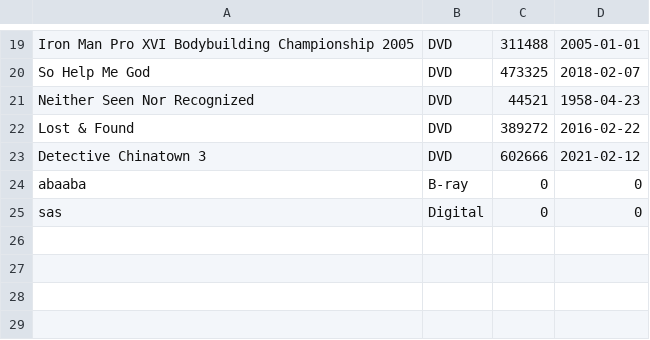
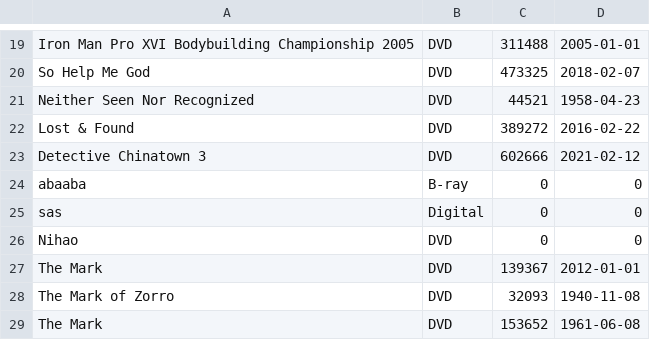
Before and after one commit to ThearchyHelios/Cinematheque, a CSV file: src/main/resources/film.csv, drawn as a sheet; only a part is shown, gaps mark what is left out; the diff names each change by its address in the sheet, - before the commit and + after, or states it on an @@ line.

```diff
--- a/src/main/resources/film.csv
+++ b/src/main/resources/film.csv
+row 26: Nihao | DVD | 0 | 0
+row 27: The Mark | DVD | 139367 | 2012-01-01
+row 28: The Mark of Zorro | DVD | 32093 | 1940-11-08
+row 29: The Mark | DVD | 153652 | 1961-06-08
```
Also changed, not shown: 1 other file.
